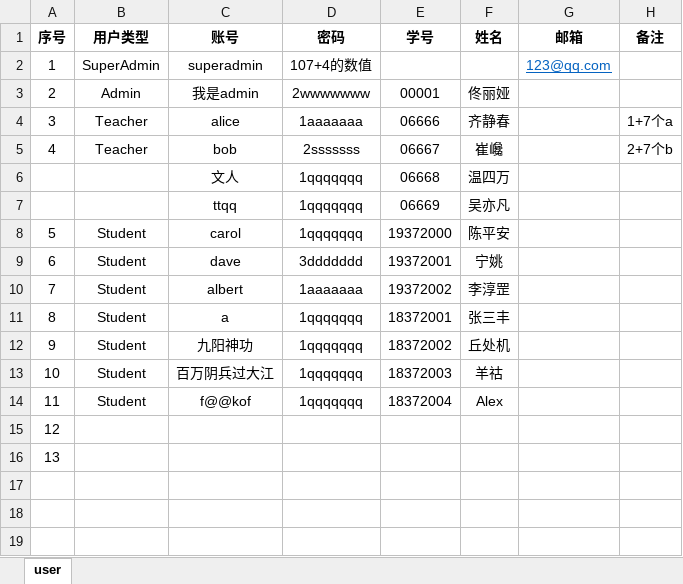
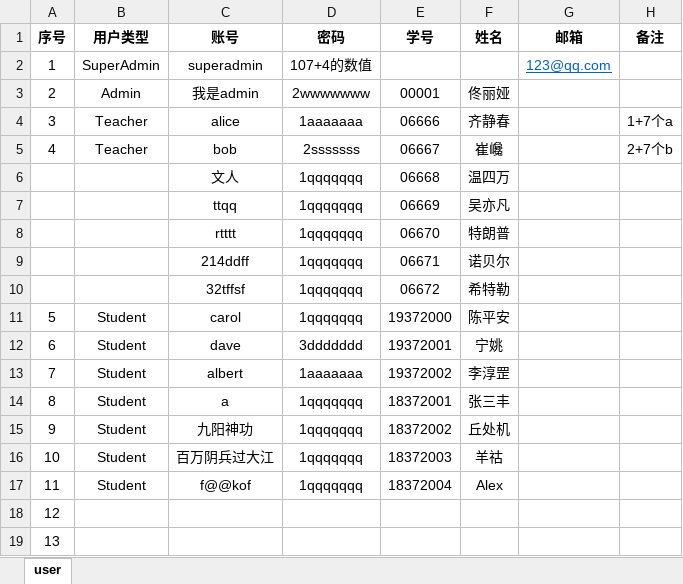
Before and after one commit to cpfy/EMS, an Excel workbook: docs/user.xlsx, sheet user, drawn as a sheet; values as stored, in another font and other column widths than the file's, no borders; the diff names each change by its address in the sheet, - before the commit and + after, or states it on an @@ line.

```diff
--- a/docs/user.xlsx (sheet user)
+++ b/docs/user.xlsx (sheet user)
+row 8:  |  | rtttt | 1qqqqqqq | 06670 | 特朗普
+row 9:  |  | 214ddff | 1qqqqqqq | 06671 | 诺贝尔
+row 10:  |  | 32tffsf | 1qqqqqqq | 06672 | 希特勒
```
Also changed, not shown: docs/basedata.xlsx, 2 other files.
